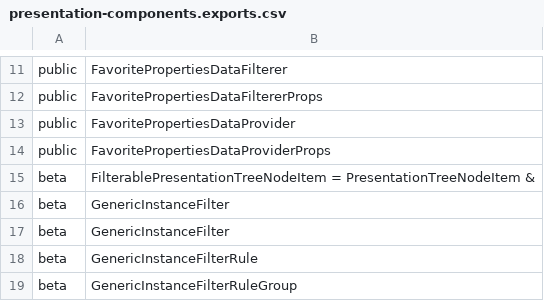
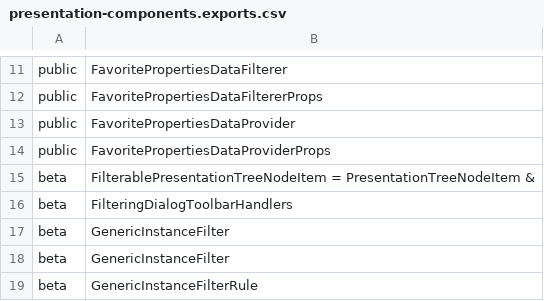
Before and after one commit to iTwin/presentation, a CSV file: packages/components/api/presentation-components.exports.csv, drawn as a sheet; only a part is shown, gaps mark what is left out; the shorter side is filled out with more unchanged rows; the diff names each change by its address in the sheet, - before the commit and + after, or states it on an @@ line.

Commit message:
Filtering dialog buttons improvement (#356)
* initial implementation

* pnpm change

* self-review

* add comment

* edit changelog and api

* extract-api

* bump appui and use new action

* add fix by Saulius

* lint

* try resolve merge

* peer-review fixes

* extract api

* changeset

* peer-review

* peer-review fixes

* extract-api

* add function

* extract-api

```diff
--- a/packages/components/api/presentation-components.exports.csv
+++ b/packages/components/api/presentation-components.exports.csv
+row 16: beta | FilteringDialogToolbarHandlers
```
Also changed, not shown: 14 other files.
